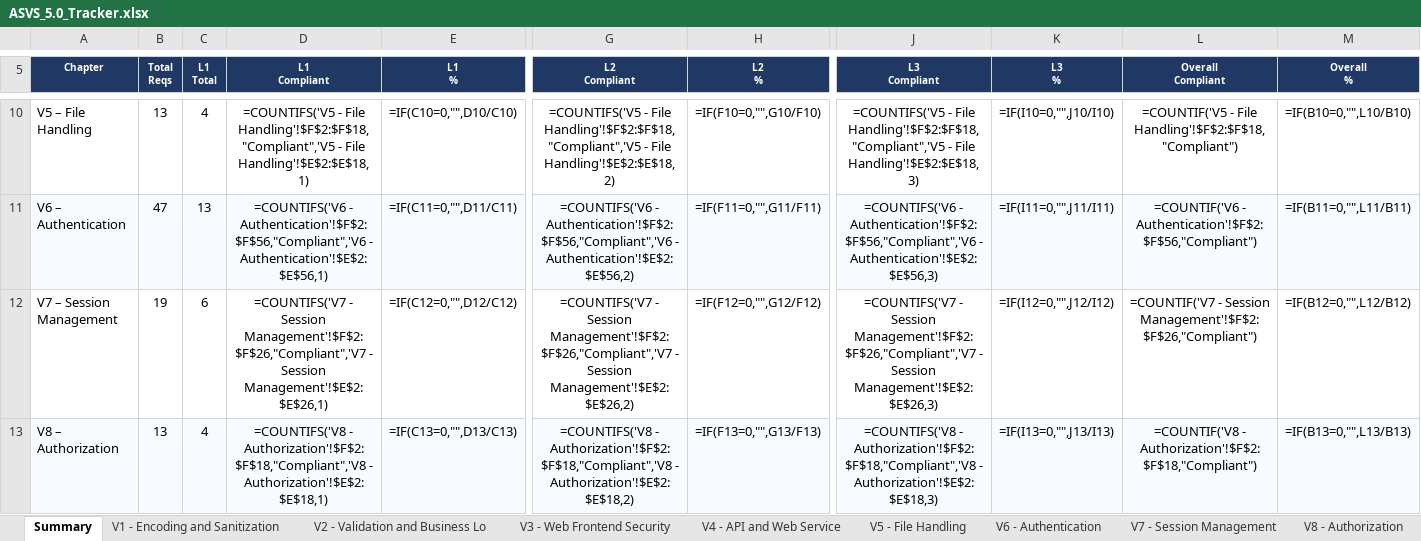
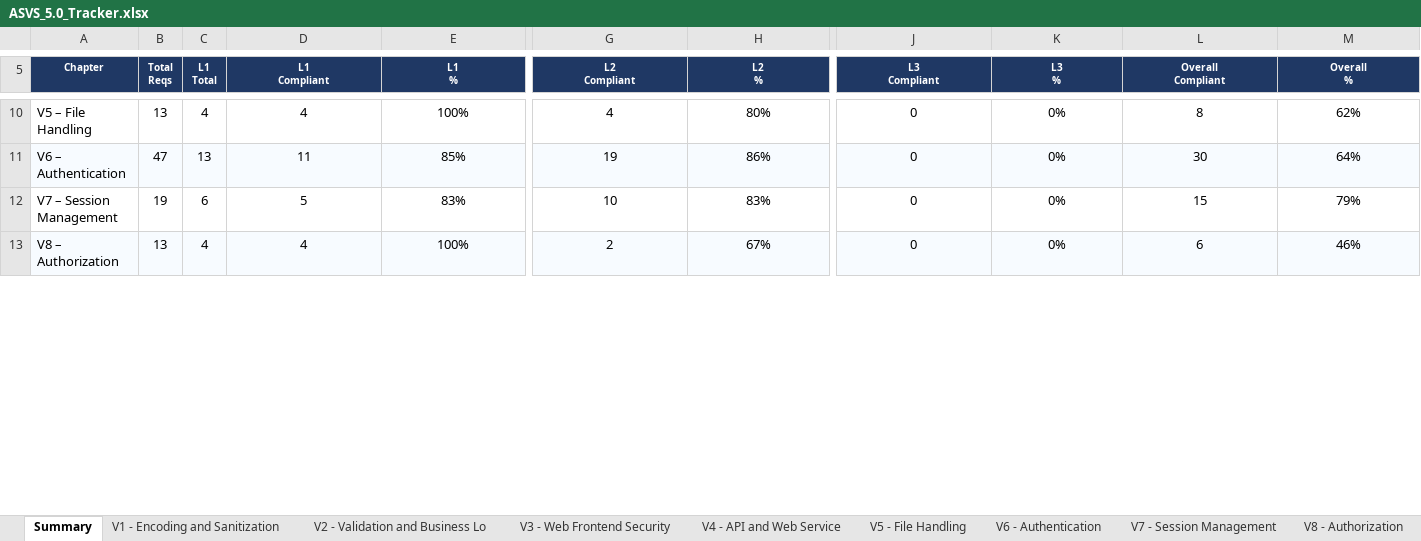
Before and after one commit to mei-desofs/desofs2026-wed_nap_2, an Excel workbook: Deliverables/ASVS_5.0_Tracker.xlsx, sheet Summary, drawn as a sheet; only a part is shown, gaps mark what is left out; values as stored, in another font and other column widths than the file's, no borders; formulas without a stored value are shown as written; charts and pictures and conditional formats not drawn; the diff covers the shown part only; the diff names each change by its address in the sheet, - before the commit and + after, or states it on an @@ line.

```diff
--- a/Deliverables/ASVS_5.0_Tracker.xlsx (sheet Summary)
+++ b/Deliverables/ASVS_5.0_Tracker.xlsx (sheet Summary)
-D10 (L1 Compliant): =COUNTIFS('V5 - File Handling'!$F$2:$F$18,"Compliant",'V5 - File Handling'!$E$2:$E$18,1)
+D10 (L1 Compliant): 4
-E10 (L1 %): =IF(C10=0,"",D10/C10)
+E10 (L1 %): 100%
-G10 (L2 Compliant): =COUNTIFS('V5 - File Handling'!$F$2:$F$18,"Compliant",'V5 - File Handling'!$E$2:$E$18,2)
+G10 (L2 Compliant): 4
-H10 (L2 %): =IF(F10=0,"",G10/F10)
+H10 (L2 %): 80%
-J10 (L3 Compliant): =COUNTIFS('V5 - File Handling'!$F$2:$F$18,"Compliant",'V5 - File Handling'!$E$2:$E$18,3)
+J10 (L3 Compliant): 0
-K10 (L3 %): =IF(I10=0,"",J10/I10)
+K10 (L3 %): 0%
-L10 (Overall Compliant): =COUNTIF('V5 - File Handling'!$F$2:$F$18,"Compliant")
+L10 (Overall Compliant): 8
-M10 (Overall %): =IF(B10=0,"",L10/B10)
+M10 (Overall %): 62%
-D11 (L1 Compliant): =COUNTIFS('V6 - Authentication'!$F$2:$F$56,"Compliant",'V6 - Authentication'!$E$2:$E$56,1)
+D11 (L1 Compliant): 11
-E11 (L1 %): =IF(C11=0,"",D11/C11)
+E11 (L1 %): 85%
-G11 (L2 Compliant): =COUNTIFS('V6 - Authentication'!$F$2:$F$56,"Compliant",'V6 - Authentication'!$E$2:$E$56,2)
+G11 (L2 Compliant): 19
-H11 (L2 %): =IF(F11=0,"",G11/F11)
+H11 (L2 %): 86%
-J11 (L3 Compliant): =COUNTIFS('V6 - Authentication'!$F$2:$F$56,"Compliant",'V6 - Authentication'!$E$2:$E$56,3)
+J11 (L3 Compliant): 0
-K11 (L3 %): =IF(I11=0,"",J11/I11)
+K11 (L3 %): 0%
-L11 (Overall Compliant): =COUNTIF('V6 - Authentication'!$F$2:$F$56,"Compliant")
+L11 (Overall Compliant): 30
-M11 (Overall %): =IF(B11=0,"",L11/B11)
+M11 (Overall %): 64%
-D12 (L1 Compliant): =COUNTIFS('V7 - Session Management'!$F$2:$F$26,"Compliant",'V7 - Session Management'!$E$2:$E$26,1)
+D12 (L1 Compliant): 5
-E12 (L1 %): =IF(C12=0,"",D12/C12)
+E12 (L1 %): 83%
-G12 (L2 Compliant): =COUNTIFS('V7 - Session Management'!$F$2:$F$26,"Compliant",'V7 - Session Management'!$E$2:$E$26,2)
+G12 (L2 Compliant): 10
-H12 (L2 %): =IF(F12=0,"",G12/F12)
+H12 (L2 %): 83%
-J12 (L3 Compliant): =COUNTIFS('V7 - Session Management'!$F$2:$F$26,"Compliant",'V7 - Session Management'!$E$2:$E$26,3)
+J12 (L3 Compliant): 0
-K12 (L3 %): =IF(I12=0,"",J12/I12)
+K12 (L3 %): 0%
-L12 (Overall Compliant): =COUNTIF('V7 - Session Management'!$F$2:$F$26,"Compliant")
+L12 (Overall Compliant): 15
-M12 (Overall %): =IF(B12=0,"",L12/B12)
+M12 (Overall %): 79%
-D13 (L1 Compliant): =COUNTIFS('V8 - Authorization'!$F$2:$F$18,"Compliant",'V8 - Authorization'!$E$2:$E$18,1)
+D13 (L1 Compliant): 4
-E13 (L1 %): =IF(C13=0,"",D13/C13)
+E13 (L1 %): 100%
-G13 (L2 Compliant): =COUNTIFS('V8 - Authorization'!$F$2:$F$18,"Compliant",'V8 - Authorization'!$E$2:$E$18,2)
+G13 (L2 Compliant): 2
-H13 (L2 %): =IF(F13=0,"",G13/F13)
+H13 (L2 %): 67%
-J13 (L3 Compliant): =COUNTIFS('V8 - Authorization'!$F$2:$F$18,"Compliant",'V8 - Authorization'!$E$2:$E$18,3)
+J13 (L3 Compliant): 0
-K13 (L3 %): =IF(I13=0,"",J13/I13)
+K13 (L3 %): 0%
-L13 (Overall Compliant): =COUNTIF('V8 - Authorization'!$F$2:$F$18,"Compliant")
+L13 (Overall Compliant): 6
-M13 (Overall %): =IF(B13=0,"",L13/B13)
+M13 (Overall %): 46%
```
Also changed, not shown: 110 edited cells elsewhere in this sheet, sheet V3 - Web Frontend Security, charts or pictures, 2 other files.
